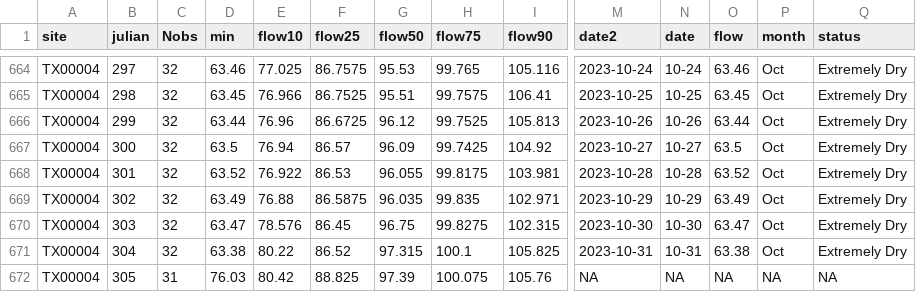
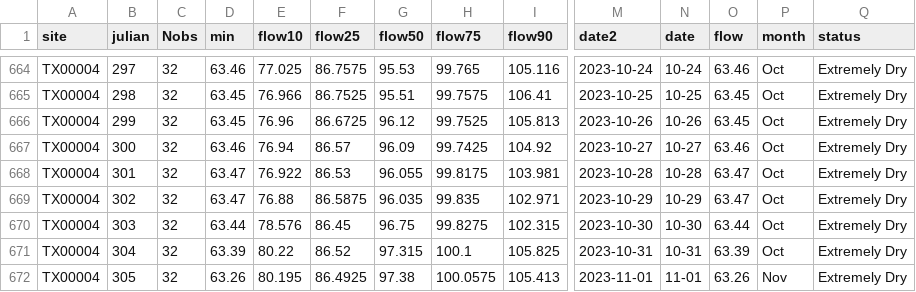
Before and after one commit to dathere/boerne-dashboard, a CSV file: boerne-water-supply/data/reservoirs/all_reservoir_stats.csv, drawn as a sheet; only a part is shown, gaps mark what is left out; the diff covers the shown part only; the diff names each change by its address in the sheet, - before the commit and + after, or states it on an @@ line.

```diff
--- a/boerne-water-supply/data/reservoirs/all_reservoir_stats.csv
+++ b/boerne-water-supply/data/reservoirs/all_reservoir_stats.csv
-D666 (min): 63.44
+D666 (min): 63.45
-O666 (flow): 63.44
+O666 (flow): 63.45
-D667 (min): 63.5
+D667 (min): 63.46
-O667 (flow): 63.5
+O667 (flow): 63.46
-D668 (min): 63.52
+D668 (min): 63.47
-O668 (flow): 63.52
+O668 (flow): 63.47
-D669 (min): 63.49
+D669 (min): 63.47
-O669 (flow): 63.49
+O669 (flow): 63.47
-D670 (min): 63.47
+D670 (min): 63.44
-O670 (flow): 63.47
+O670 (flow): 63.44
-D671 (min): 63.38
+D671 (min): 63.39
-O671 (flow): 63.38
+O671 (flow): 63.39
-C672 (Nobs): 31
+C672 (Nobs): 32
-D672 (min): 76.03
+D672 (min): 63.26
-E672 (flow10): 80.42
+E672 (flow10): 80.195
-F672 (flow25): 88.825
+F672 (flow25): 86.4925
-G672 (flow50): 97.39
+G672 (flow50): 97.38
-H672 (flow75): 100.075
+H672 (flow75): 100.0575
-I672 (flow90): 105.76
+I672 (flow90): 105.413
-M672 (date2): NA
+M672 (date2): 2023-11-01
-N672 (date): NA
+N672 (date): 11-01
-O672 (flow): NA
+O672 (flow): 63.26
-P672 (month): NA
+P672 (month): Nov
-Q672 (status): NA
+Q672 (status): Extremely Dry
```
Also changed, not shown: 77 edited cells elsewhere in this file, boerne-water-supply/data/pcp/all_pcp_months_total.csv, boerne-water-supply/data/streamflow/all_stream_data.csv, 6 other files.
